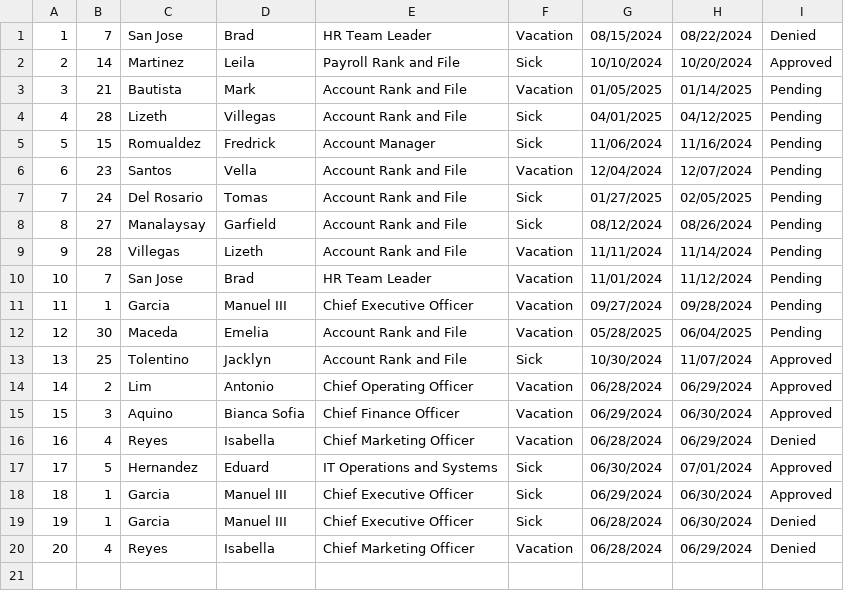
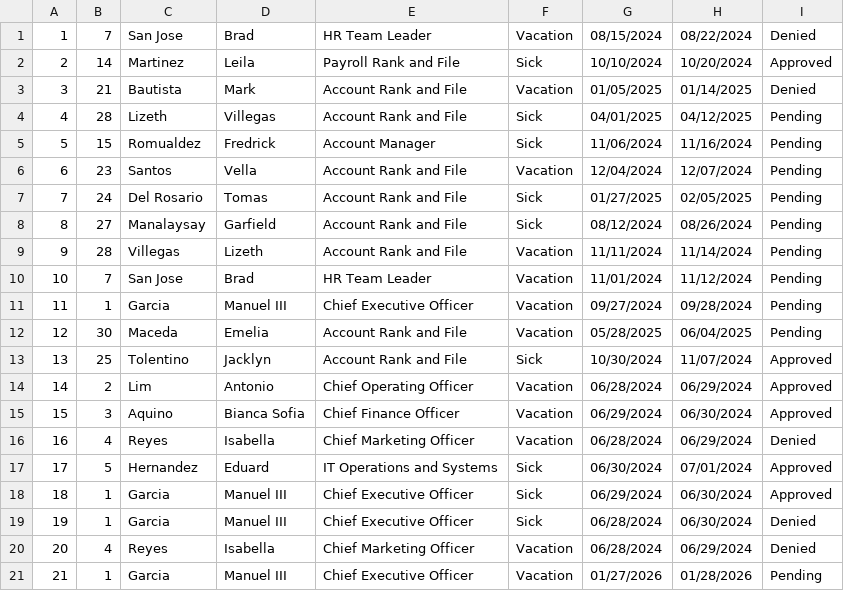
Before and after one commit to MAMAkoblue/KharlMotorPH, a CSV file: LeaveManagement.csv, drawn as a sheet.

```diff
--- a/LeaveManagement.csv
+++ b/LeaveManagement.csv
@@ -2,3 +2,3 @@
 2,14,Martinez,Leila,Payroll Rank and File,Sick,10/10/2024,10/20/2024,Approved
-3,21,Bautista,Mark,Account Rank and File,Vacation,01/05/2025,01/14/2025,Pending
+3,21,Bautista,Mark,Account Rank and File,Vacation,01/05/2025,01/14/2025,Denied
 4,28,Lizeth,Villegas,Account Rank and File,Sick,04/01/2025,04/12/2025,Pending
@@ -20 +20,2 @@
 20,4,Reyes,Isabella,Chief Marketing Officer,Vacation,06/28/2024,06/29/2024,Denied
+21,1,Garcia,Manuel III,Chief Executive Officer,Vacation,01/27/2026,01/28/2026,Pending
```
Also changed, not shown: 3 other files.
